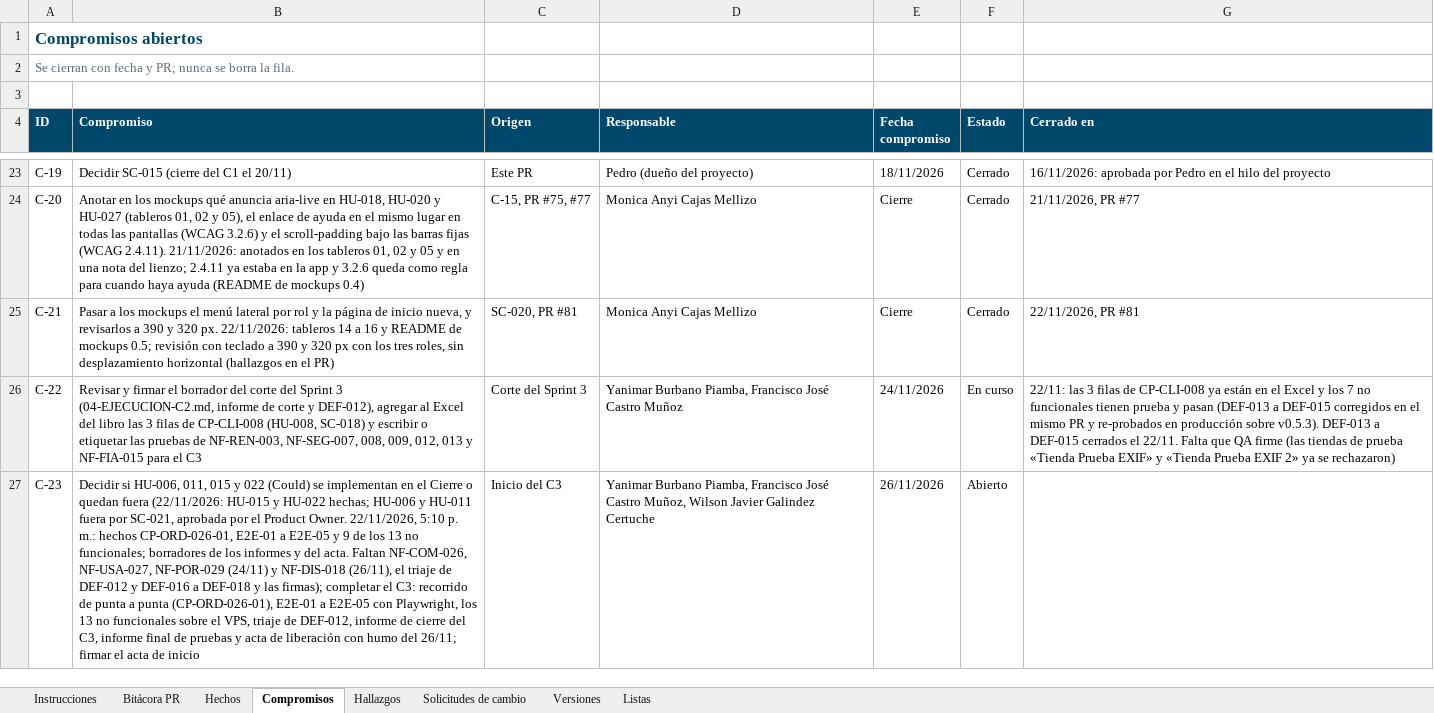
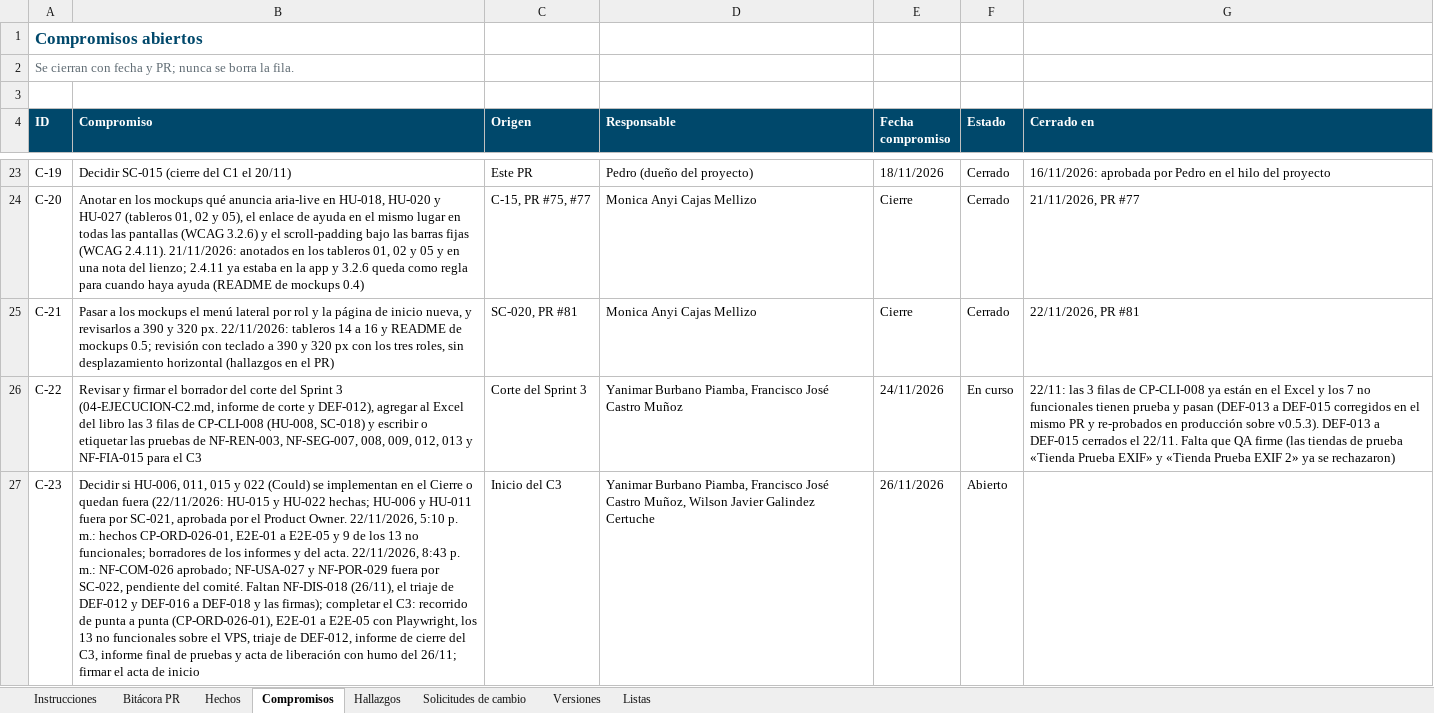
Before and after one commit to Daniel0442123/QuienLoTiene, an Excel workbook: docs/gestion/entregables/Control-de-Cambios-QuienLoTiene.xlsx, sheet Compromisos, drawn as a sheet; only a part is shown, gaps mark what is left out; values as stored, in another font and other column widths than the file's, no borders; the diff names each change by its address in the sheet, - before the commit and + after, or states it on an @@ line.

```diff
--- a/docs/gestion/entregables/Control-de-Cambios-QuienLoTiene.xlsx (sheet Compromisos)
+++ b/docs/gestion/entregables/Control-de-Cambios-QuienLoTiene.xlsx (sheet Compromisos)
-B27 (Compromiso): …del acta. Faltan NF-COM-026, NF-USA-027, NF-POR-029 (24/11) y NF-DIS-018 (26/11),…
+B27 (Compromiso): …del acta. 22/11/2026, 8:43 p. m.: NF-COM-026 aprobado; NF-USA-027 y NF-POR-029 fuera por SC-022, pendiente del comité. Faltan NF-DIS-018 (26/11),…
```
Also changed, not shown: sheet Solicitudes de cambio, sheet Hechos, sheet Instrucciones, docs/pruebas/entregables/Libro-Control-QA-QuienLoTiene-v1.0.xlsx, 12 other files.
